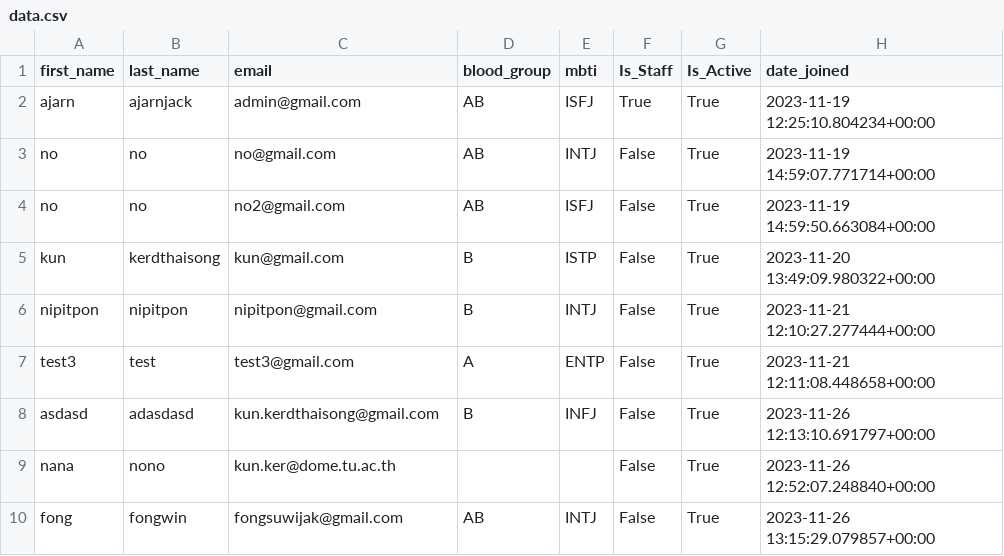
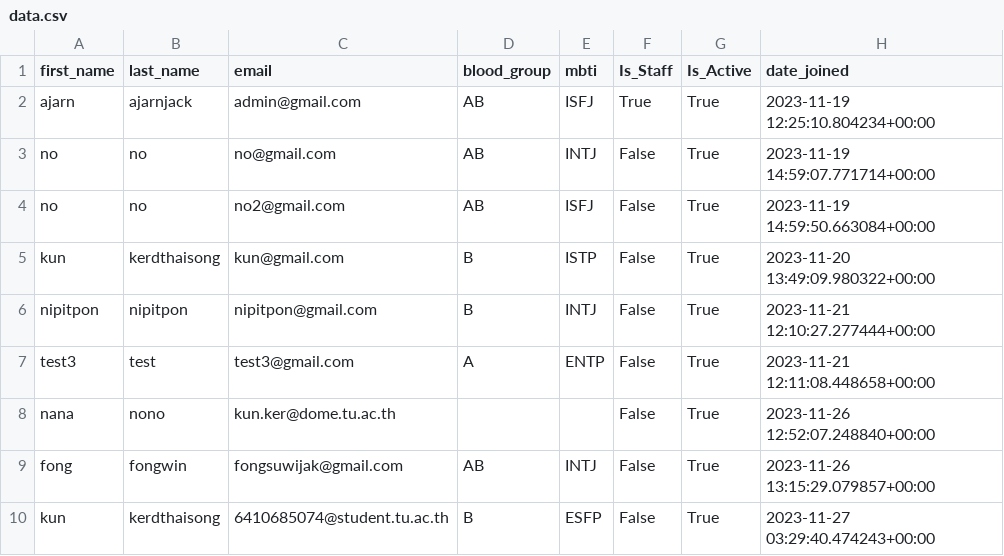
Before and after one commit to cn331-hogwarts/cn331_web_new, a CSV file: backend/data.csv, drawn as a sheet; removed rows and columns are numbered as before the commit, all else as after; the diff names each change by its address in the sheet, - before the commit and + after, or states it on an @@ line.

```diff
--- a/backend/data.csv
+++ b/backend/data.csv
-row 8: asdasd | adasdasd | kun.kerdthaisong@gmail.com | B | INFJ | False | True | 2023-11-26 12:13:10.691797+00:00
+row 10: kun | kerdthaisong | 6410685074@student.tu.ac.th | B | ESFP | False | True | 2023-11-27 03:29:40.474243+00:00
```
Also changed, not shown: 6 other files.
